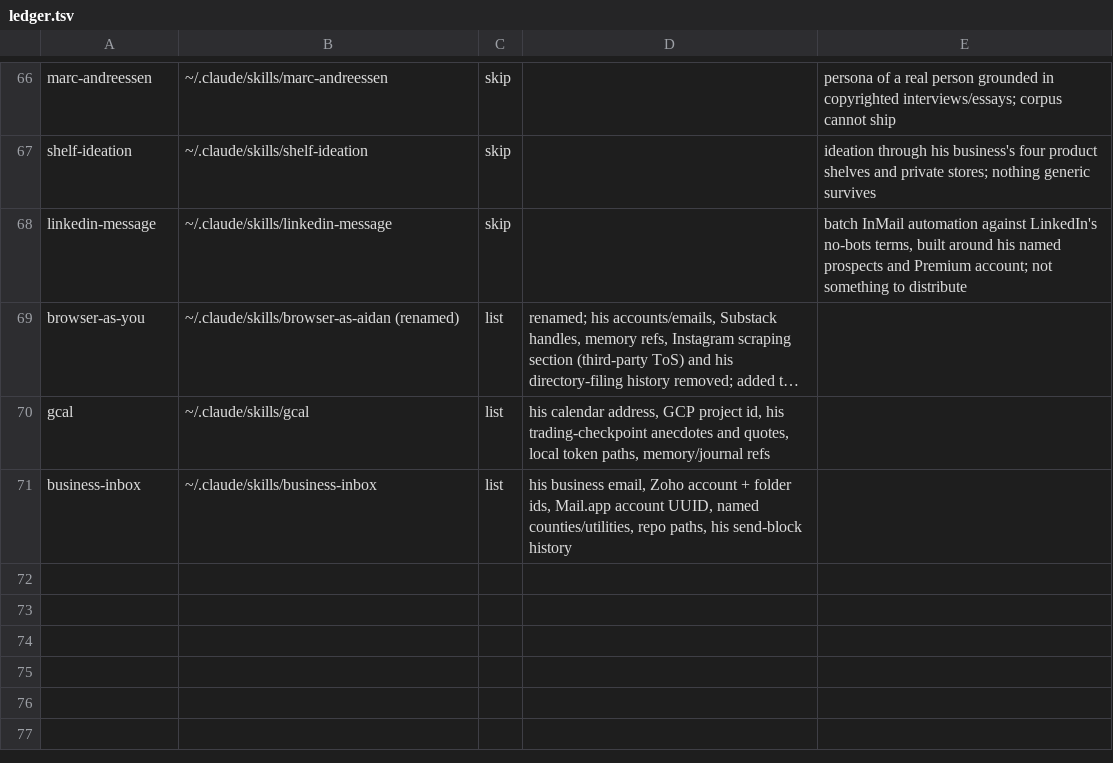
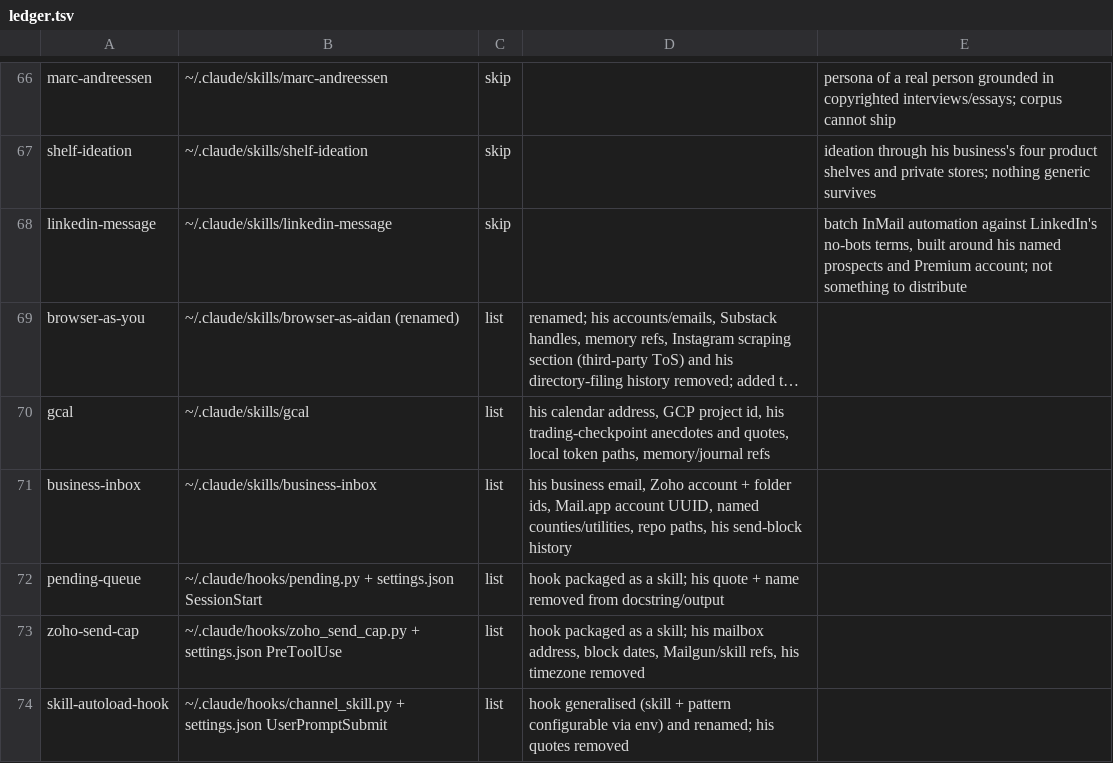
Before and after one commit to 2016judea/agensi-skills, a TSV file: ledger.tsv, drawn as a sheet; only a part is shown, gaps mark what is left out; long unchanged cells end in ….

Commit message:
Package the three hooks as skills (pending-queue, zoho-send-cap, skill-autoload-hook), tested

```diff
--- a/ledger.tsv
+++ b/ledger.tsv
@@ -71 +71,4 @@ gcal	~/.claude/skills/gcal	list	his calendar address, GCP project id, his tradin
 business-inbox	~/.claude/skills/business-inbox	list	his business email, Zoho account + folder ids, Mail.app account UUID, named counties/utilities, repo paths, his send-block history	
+pending-queue	~/.claude/hooks/pending.py + settings.json SessionStart	list	hook packaged as a skill; his quote + name removed from docstring/output	
+zoho-send-cap	~/.claude/hooks/zoho_send_cap.py + settings.json PreToolUse	list	hook packaged as a skill; his mailbox address, block dates, Mailgun/skill refs, his timezone removed	
+skill-autoload-hook	~/.claude/hooks/channel_skill.py + settings.json UserPromptSubmit	list	hook generalised (skill + pattern configurable via env) and renamed; his quotes removed	
```
Also changed, not shown: 7 other files.
